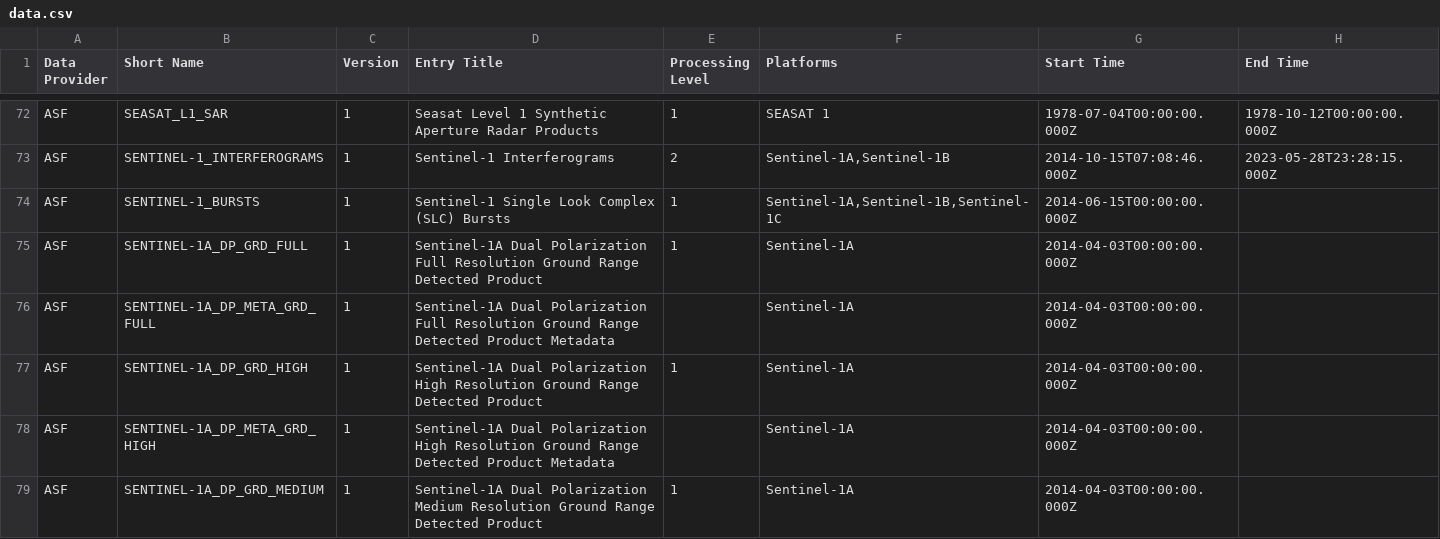
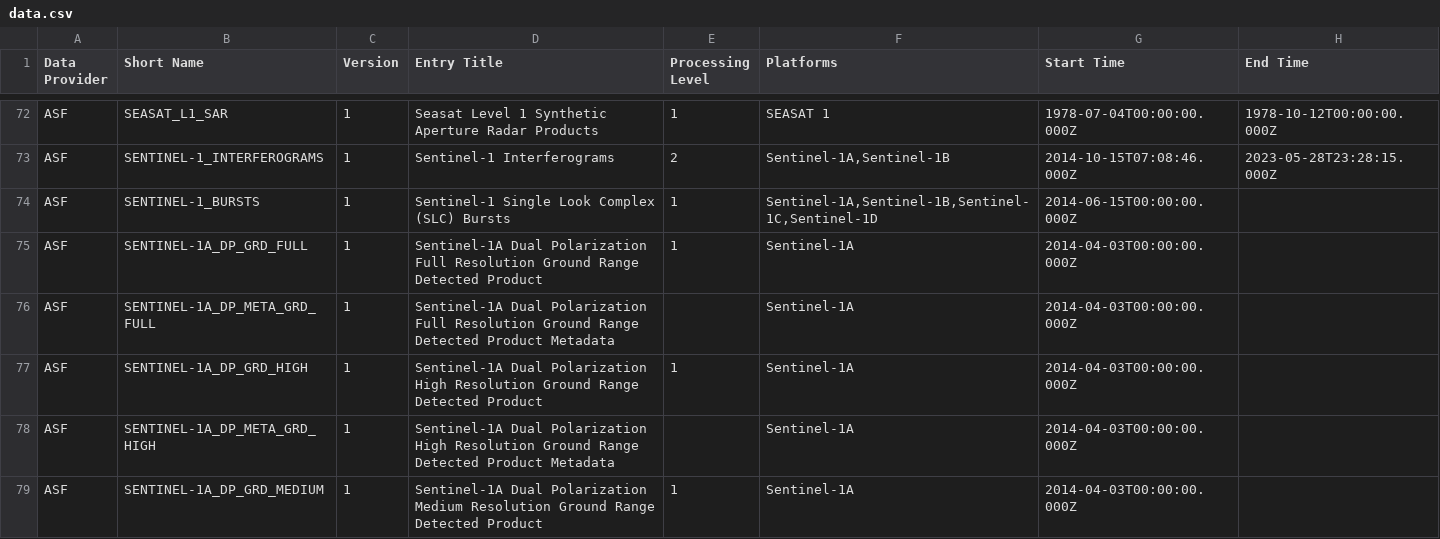
Before and after one commit to data-engineering-workshop/github-automation, a CSV file: data.csv, drawn as a sheet; only a part is shown, gaps mark what is left out.

```diff
--- a/data.csv
+++ b/data.csv
@@ -73,3 +73,3 @@ ASF,SEASAT_L1_SAR,1,Seasat Level 1 Synthetic Aperture Radar Products,1,SEASAT 1,
 ASF,SENTINEL-1_INTERFEROGRAMS,1,Sentinel-1 Interferograms,2,"Sentinel-1A,Sentinel-1B",2014-10-15T07:08:46.000Z,2023-05-28T23:28:15.000Z
-ASF,SENTINEL-1_BURSTS,1,Sentinel-1 Single Look Complex (SLC) Bursts,1,"Sentinel-1A,Sentinel-1B,Sentinel-1C",2014-06-15T00:00:00.000Z,
+ASF,SENTINEL-1_BURSTS,1,Sentinel-1 Single Look Complex (SLC) Bursts,1,"Sentinel-1A,Sentinel-1B,Sentinel-1C,Sentinel-1D",2014-06-15T00:00:00.000Z,
 ASF,SENTINEL-1A_DP_GRD_FULL,1,Sentinel-1A Dual Polarization Full Resolution Ground Range Detected Product,1,Sentinel-1A,2014-04-03T00:00:00.000Z,
```
